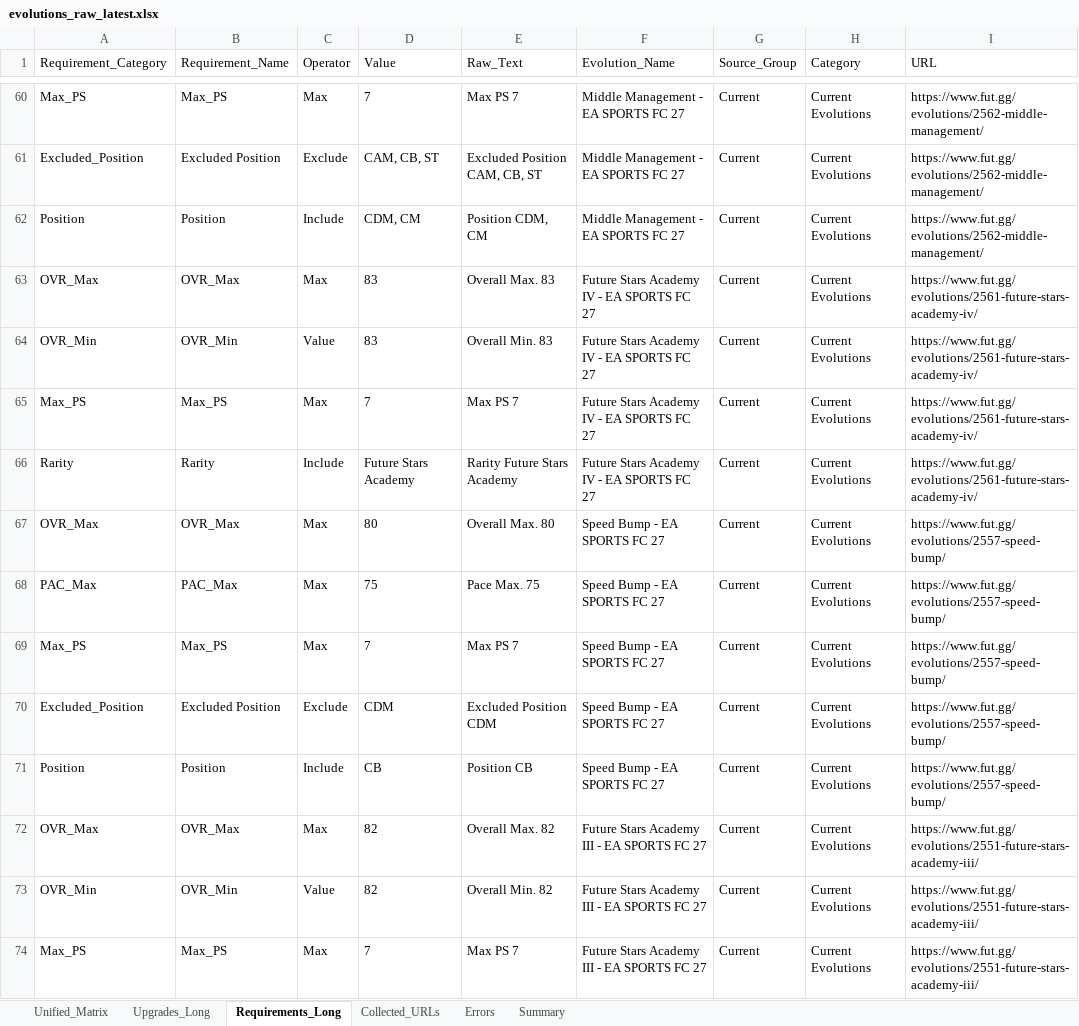
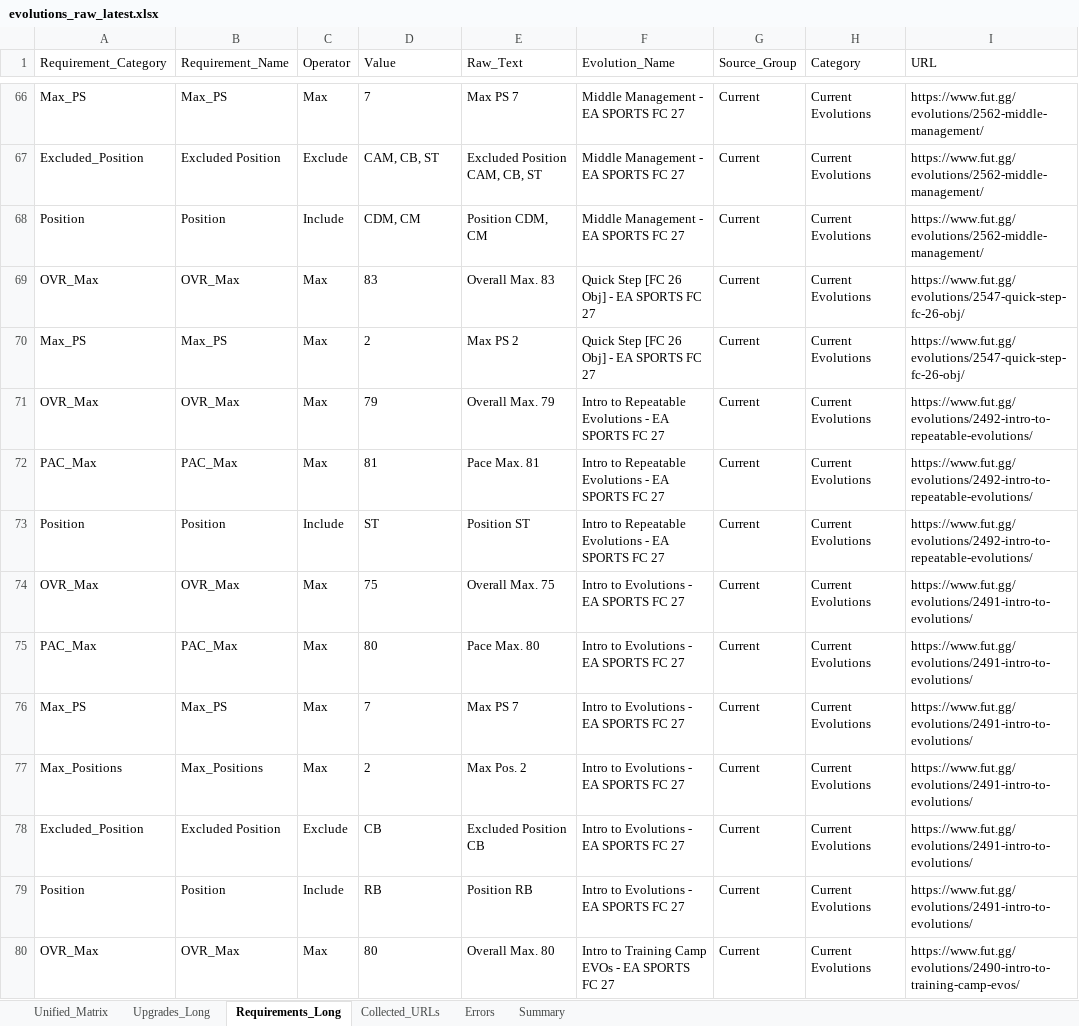
Before and after one commit to lemora87/futgg-objective-crawler, an Excel workbook: latest/evolutions_raw_latest.xlsx, sheet Requirements_Long, drawn as a sheet; only a part is shown, gaps mark what is left out; the shorter side is filled out with more unchanged rows; values as stored, in another font and other column widths than the file's, no borders; removed rows and columns are numbered as before the commit, all else as after; the diff covers the shown part only; the diff names each change by its address in the sheet, - before the commit and + after, or states it on an @@ line.

```diff
--- a/latest/evolutions_raw_latest.xlsx (sheet Requirements_Long)
+++ b/latest/evolutions_raw_latest.xlsx (sheet Requirements_Long)
-row 63: OVR_Max | OVR_Max | Max | 83 | Overall Max. 83 | Future Stars Academy IV - EA SPORTS FC 27 | Current | Current Evolutions | https://www.fut.gg/evolutions/2561-future-stars-academy-iv/
-row 64: OVR_Min | OVR_Min | Value | 83 | Overall Min. 83 | Future Stars Academy IV - EA SPORTS FC 27 | Current | Current Evolutions | https://www.fut.gg/evolutions/2561-future-stars-academy-iv/
-row 65: Max_PS | Max_PS | Max | 7 | Max PS 7 | Future Stars Academy IV - EA SPORTS FC 27 | Current | Current Evolutions | https://www.fut.gg/evolutions/2561-future-stars-academy-iv/
-row 66: Rarity | Rarity | Include | Future Stars Academy | Rarity Future Stars Academy | Future Stars Academy IV - EA SPORTS FC 27 | Current | Current Evolutions | https://www.fut.gg/evolutions/2561-future-stars-academy-iv/
-row 67: OVR_Max | OVR_Max | Max | 80 | Overall Max. 80 | Speed Bump - EA SPORTS FC 27 | Current | Current Evolutions | https://www.fut.gg/evolutions/2557-speed-bump/
-row 68: PAC_Max | PAC_Max | Max | 75 | Pace Max. 75 | Speed Bump - EA SPORTS FC 27 | Current | Current Evolutions | https://www.fut.gg/evolutions/2557-speed-bump/
-row 69: Max_PS | Max_PS | Max | 7 | Max PS 7 | Speed Bump - EA SPORTS FC 27 | Current | Current Evolutions | https://www.fut.gg/evolutions/2557-speed-bump/
-row 70: Excluded_Position | Excluded Position | Exclude | CDM | Excluded Position CDM | Speed Bump - EA SPORTS FC 27 | Current | Current Evolutions | https://www.fut.gg/evolutions/2557-speed-bump/
-row 71: Position | Position | Include | CB | Position CB | Speed Bump - EA SPORTS FC 27 | Current | Current Evolutions | https://www.fut.gg/evolutions/2557-speed-bump/
-row 72: OVR_Max | OVR_Max | Max | 82 | Overall Max. 82 | Future Stars Academy III - EA SPORTS FC 27 | Current | Current Evolutions | https://www.fut.gg/evolutions/2551-future-stars-academy-iii/
-row 73: OVR_Min | OVR_Min | Value | 82 | Overall Min. 82 | Future Stars Academy III - EA SPORTS FC 27 | Current | Current Evolutions | https://www.fut.gg/evolutions/2551-future-stars-academy-iii/
-row 74: Max_PS | Max_PS | Max | 7 | Max PS 7 | Future Stars Academy III - EA SPORTS FC 27 | Current | Current Evolutions | https://www.fut.gg/evolutions/2551-future-stars-academy-iii/
```
Also changed, not shown: 6 added rows, 9 removed rows and 2 edited cells elsewhere in this sheet, sheet Upgrades_Long, sheet Unified_Matrix, sheet Collected_URLs, sheet Summary, latest/evolutions_analysis_latest.xlsx.
